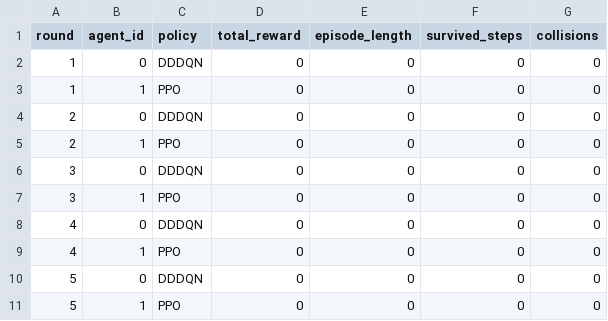
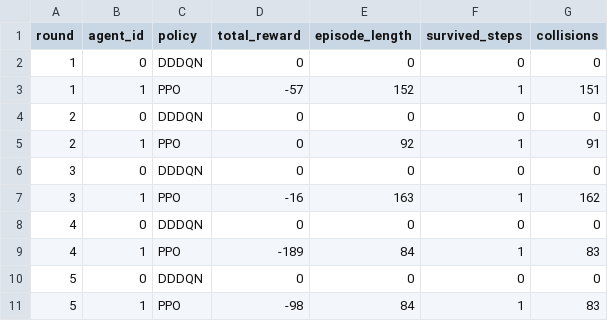
Before and after one commit to lilliban/flatland-rl-policy-benchmark, a CSV file: src/flatland_rl_policy_benchmark/trainer/results/tournament_results.csv, drawn as a sheet.

```diff
--- a/src/flatland_rl_policy_benchmark/trainer/results/tournament_results.csv
+++ b/src/flatland_rl_policy_benchmark/trainer/results/tournament_results.csv
@@ -2,10 +2,10 @@ round,agent_id,policy,total_reward,episode_length,survived_steps,collisions
 1,0,DDDQN,0,0,0,0
-1,1,PPO,0,0,0,0
+1,1,PPO,-57,152,1,151
 2,0,DDDQN,0,0,0,0
-2,1,PPO,0,0,0,0
+2,1,PPO,0,92,1,91
 3,0,DDDQN,0,0,0,0
-3,1,PPO,0,0,0,0
+3,1,PPO,-16,163,1,162
 4,0,DDDQN,0,0,0,0
-4,1,PPO,0,0,0,0
+4,1,PPO,-189,84,1,83
 5,0,DDDQN,0,0,0,0
-5,1,PPO,0,0,0,0
+5,1,PPO,-98,84,1,83
```
Also changed, not shown: 7 other files.
